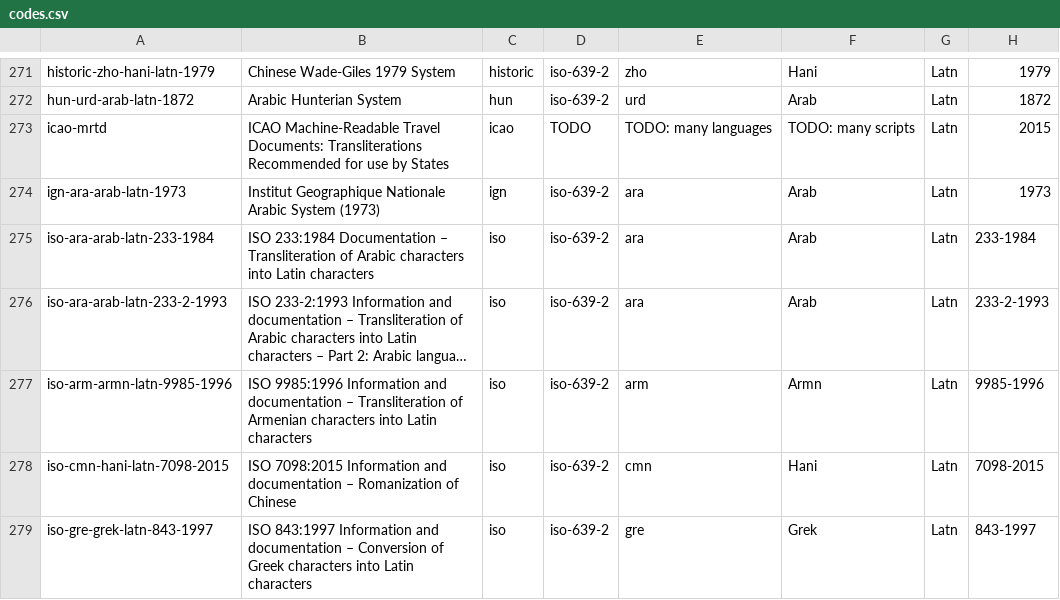
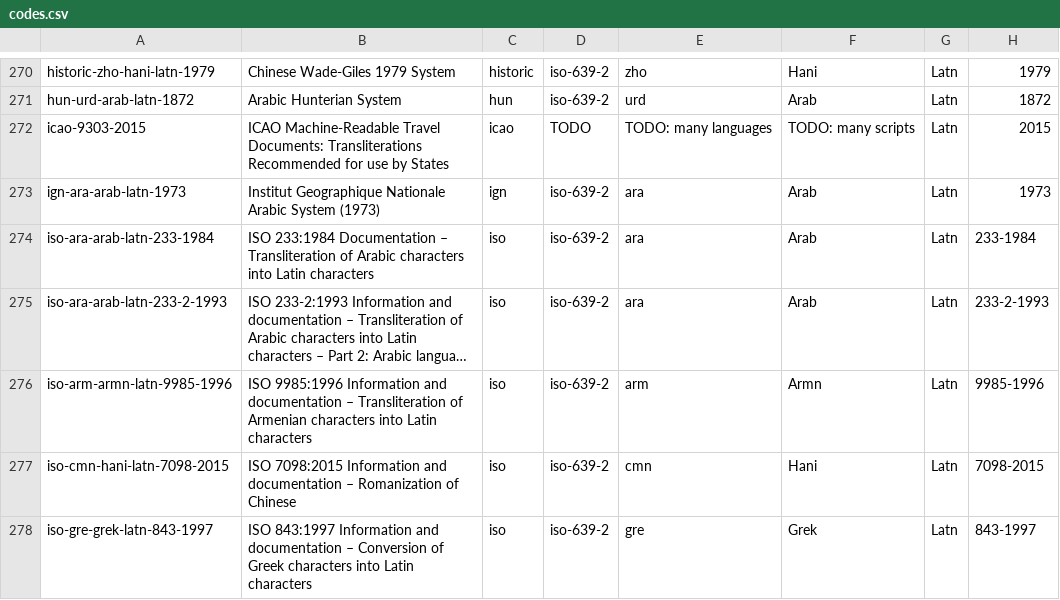
Before and after one commit to CalConnect/csd-transcription-systems, a CSV file: sources/data/codes.csv, drawn as a sheet; only a part is shown, gaps mark what is left out; long unchanged cells end in …; addresses are those after the commit; the diff covers the shown part only; the diff names each change by its address in the sheet, - before the commit and + after, or states it on an @@ line.

```diff
--- a/sources/data/codes.csv
+++ b/sources/data/codes.csv
-A272: icao-mrtd
+A272: icao-9303-2015
```
Also changed, not shown: 1 removed row and 16 edited cells elsewhere in this file, 1 other file.
